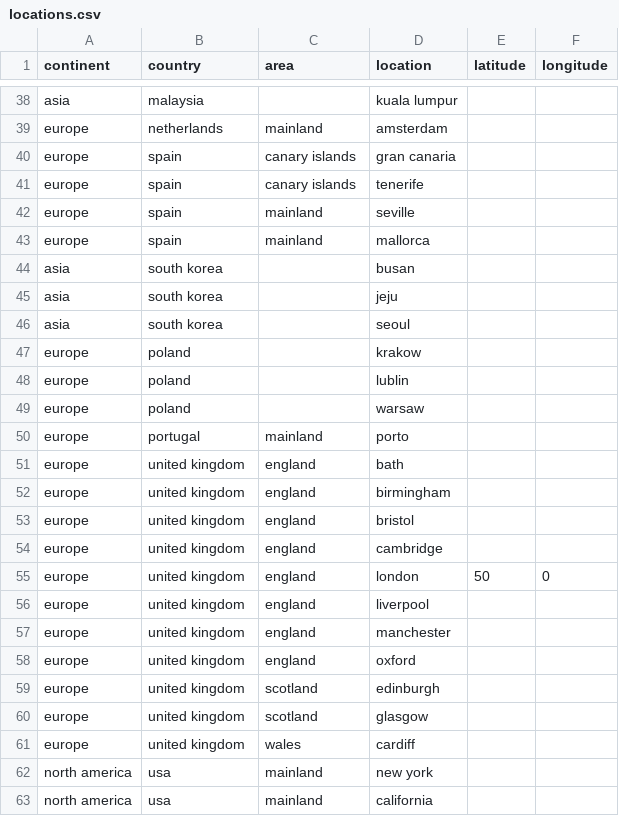
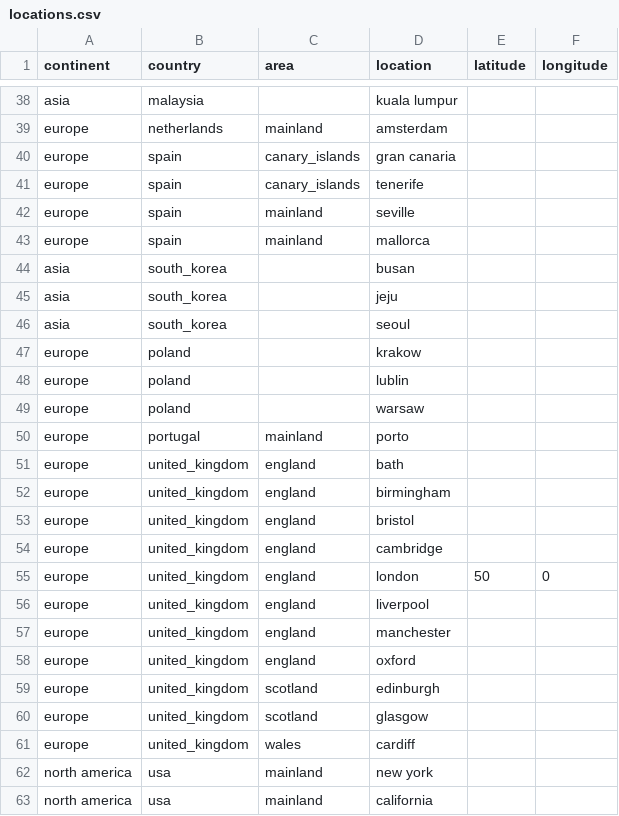
Before and after one commit to gobbledygook88/gobbledygook88.github.io, a CSV file: logbook/locations.csv, drawn as a sheet; only a part is shown, gaps mark what is left out; the diff covers the shown part only.

Commit message:
Use underscores instead of spaces

```diff
--- a/logbook/locations.csv
+++ b/logbook/locations.csv
@@ -39,9 +39,9 @@ asia,malaysia,,kuala lumpur,,
 europe,netherlands,mainland,amsterdam,,
-europe,spain,canary islands,gran canaria,,
-europe,spain,canary islands,tenerife,,
+europe,spain,canary_islands,gran canaria,,
+europe,spain,canary_islands,tenerife,,
 europe,spain,mainland,seville,,
 europe,spain,mainland,mallorca,,
-asia,south korea,,busan,,
-asia,south korea,,jeju,,
-asia,south korea,,seoul,,
+asia,south_korea,,busan,,
+asia,south_korea,,jeju,,
+asia,south_korea,,seoul,,
 europe,poland,,krakow,,
@@ -50,13 +50,13 @@ europe,poland,,warsaw,,
 europe,portugal,mainland,porto,,
-europe,united kingdom,england,bath,,
-europe,united kingdom,england,birmingham,,
-europe,united kingdom,england,bristol,,
-europe,united kingdom,england,cambridge,,
-europe,united kingdom,england,london,50,0
-europe,united kingdom,england,liverpool,,
-europe,united kingdom,england,manchester,,
-europe,united kingdom,england,oxford,,
-europe,united kingdom,scotland,edinburgh,,
-europe,united kingdom,scotland,glasgow,,
-europe,united kingdom,wales,cardiff,,
+europe,united_kingdom,england,bath,,
+europe,united_kingdom,england,birmingham,,
+europe,united_kingdom,england,bristol,,
+europe,united_kingdom,england,cambridge,,
+europe,united_kingdom,england,london,50,0
+europe,united_kingdom,england,liverpool,,
+europe,united_kingdom,england,manchester,,
+europe,united_kingdom,england,oxford,,
+europe,united_kingdom,scotland,edinburgh,,
+europe,united_kingdom,scotland,glasgow,,
+europe,united_kingdom,wales,cardiff,,
 north america,usa,mainland,new york,,
```
Also changed, not shown: 8 edited cells elsewhere in this file.
